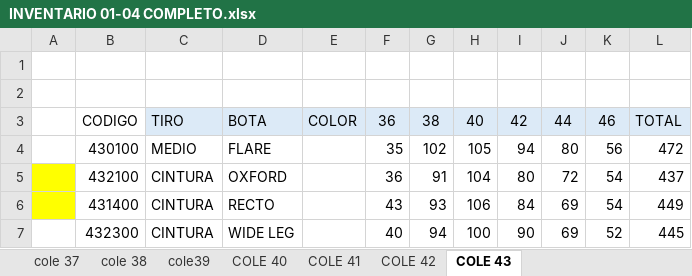
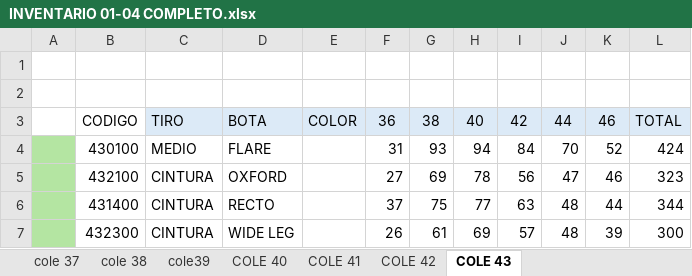
Before and after one commit to mancid-max/adecom-web, an Excel workbook: seed/INVENTARIO 01-04 COMPLETO.xlsx, sheet COLE 43, drawn as a sheet; only a part is shown; values as stored, in another font and other column widths than the file's, no borders; the diff covers the shown part only; the diff names each change by its address in the sheet, - before the commit and + after, or states it on an @@ line.

Commit message:
Actualizar web con nueva data y ajustar venta despacho

```diff
--- a/seed/INVENTARIO 01-04 COMPLETO.xlsx (sheet COLE 43)
+++ b/seed/INVENTARIO 01-04 COMPLETO.xlsx (sheet COLE 43)
-A4 fill: none
+A4 fill: #B4E5A2
-F4: 35
+F4: 31
-G4: 102
+G4: 93
-H4: 105
+H4: 94
-I4: 94
+I4: 84
-J4: 80
+J4: 70
-K4: 56
+K4: 52
-L4: 472
+L4: 424
-A5:A6 fill: #FFFF00
+A5:A6 fill: #B4E5A2
-F5: 36
+F5: 27
-G5: 91
+G5: 69
-H5: 104
+H5: 78
-I5: 80
+I5: 56
-J5: 72
+J5: 47
-K5: 54
+K5: 46
-L5: 437
+L5: 323
-F6: 43
+F6: 37
-G6: 93
+G6: 75
-H6: 106
+H6: 77
-I6: 84
+I6: 63
-J6:J7: 69
+J6:J7: 48
-K6: 54
+K6: 44
-L6: 449
+L6: 344
-A7 fill: none
+A7 fill: #B4E5A2
-F7: 40
+F7: 26
-G7: 94
+G7: 61
-H7: 100
+H7: 69
-I7: 90
+I7: 57
-K7: 52
+K7: 39
-L7: 445
+L7: 300
```
Also changed, not shown: 4 added rows, 1 removed row, 74 edited cells and cell formats elsewhere in this sheet, sheet COLE 42, 12 other files.
